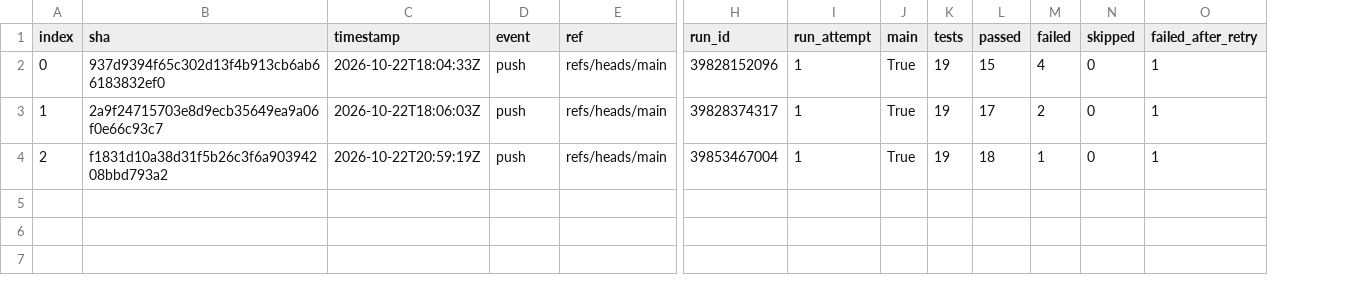
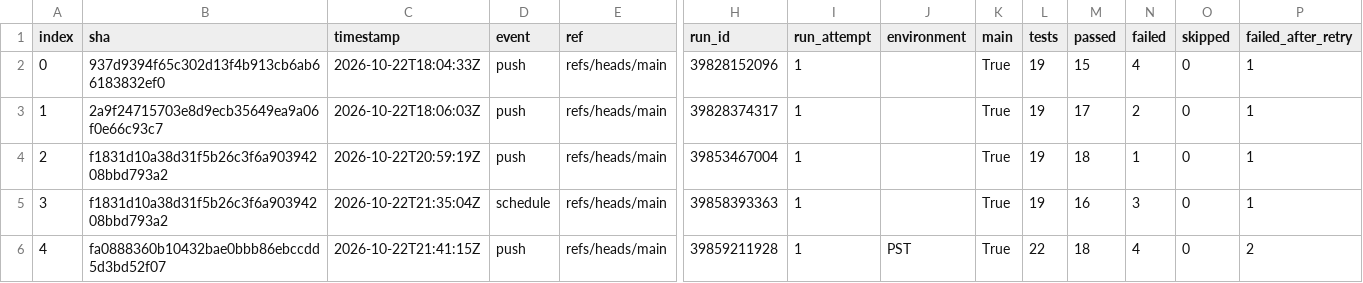
Before and after one commit to Shirojoufu/Flaky-Test-Lab, a CSV file: reports/runs.csv, drawn as a sheet; only a part is shown, gaps mark what is left out; rows hold the shown columns only; the diff names each change by its address in the sheet, - before the commit and + after, or states it on an @@ line.

```diff
--- a/reports/runs.csv
+++ b/reports/runs.csv
+column J (environment), empty
+row 5: 3 | f1831d10a38d31f5b26c3f6a90394208bbd793a2 | 2026-10-22T21:35:04Z | schedule | refs/heads/main | 39858393363 | 1 |  | True | 19 | 16 | 3 | 0 | 1
+row 6: 4 | fa0888360b10432bae0bbb86ebccdd5d3bd52f07 | 2026-10-22T21:41:15Z | push | refs/heads/main | 39859211928 | 1 | PST | True | 22 | 18 | 4 | 0 | 2
```
Also changed, not shown: reports/coverage_files.csv, 6 other files.
